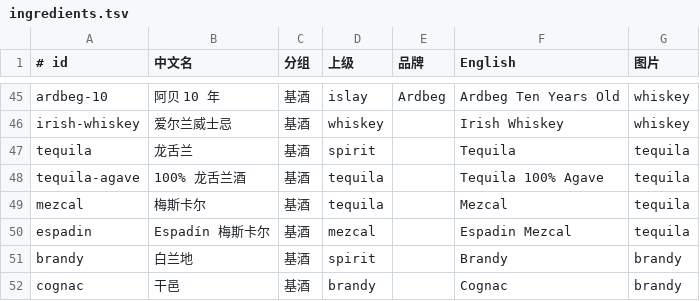
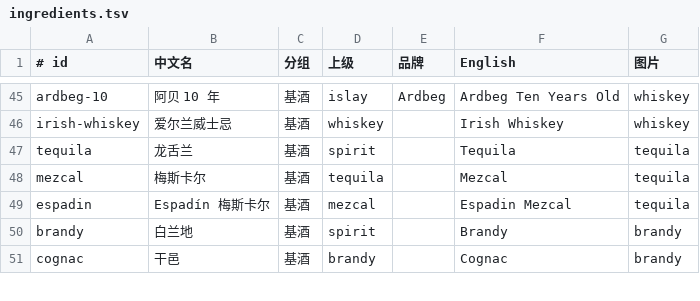
Before and after one commit to Vio1331/mixbook, a TSV file: data/ingredients.tsv, drawn as a sheet; only a part is shown, gaps mark what is left out; the diff names each change by its address in the sheet, - before the commit and + after, or states it on an @@ line.

Commit message:
Refine recipe ingredient and tag interactions

```diff
--- a/data/ingredients.tsv
+++ b/data/ingredients.tsv
-row 48: tequila-agave | 100% 龙舌兰酒 | 基酒 | tequila |  | Tequila 100% Agave | tequila
```
Also changed, not shown: data/recipes.tsv, 9 other files.
